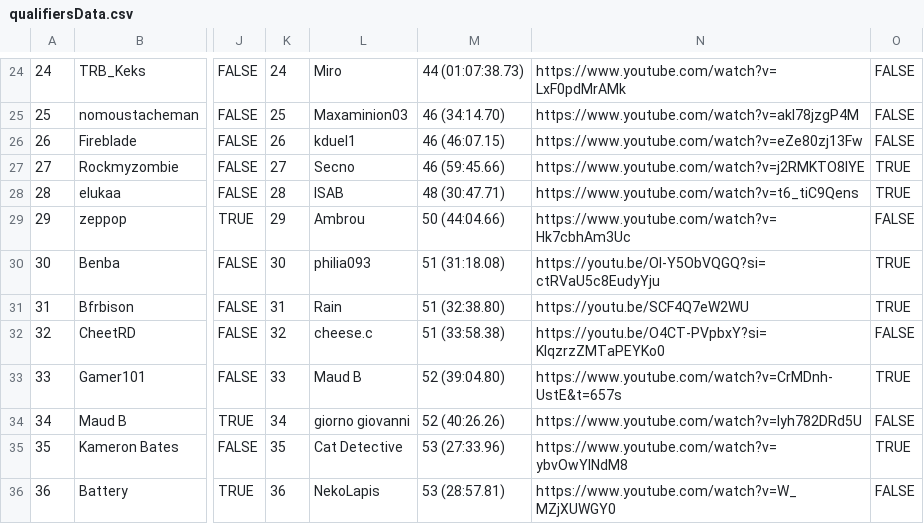
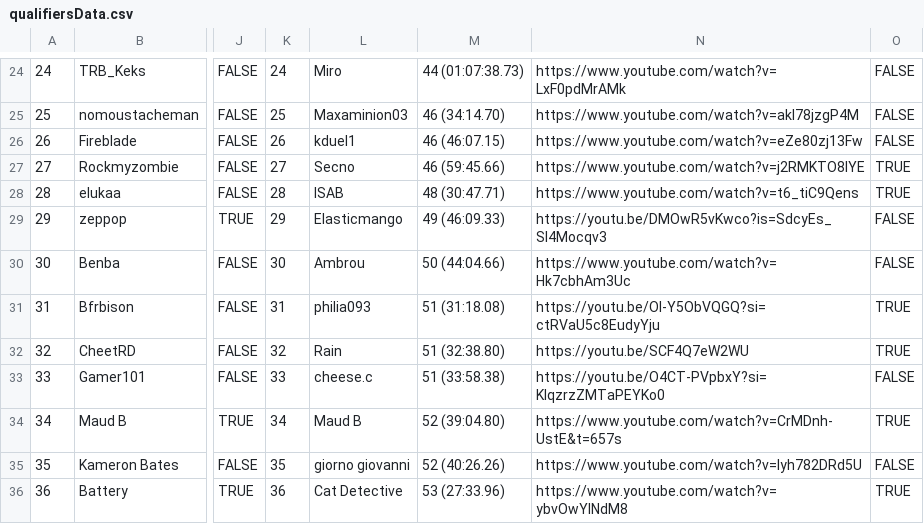
Before and after one commit to Olinequ/Olinequ.github.io, a CSV file: Tournament_2/qualifiersData.csv, drawn as a sheet; only a part is shown, gaps mark what is left out; the diff covers the shown part only; the diff names each change by its address in the sheet, - before the commit and + after, or states it on an @@ line.

```diff
--- a/Tournament_2/qualifiersData.csv
+++ b/Tournament_2/qualifiersData.csv
-L29: Ambrou
+L29: Elasticmango
-M29: 50 (44:04.66)
+M29: 49 (46:09.33)
-N29: https://www.youtube.com/watch?v=Hk7cbhAm3Uc
+N29: https://youtu.be/DMOwR5vKwco?is=SdcyEs_SI4Mocqv3
-L30: philia093
+L30: Ambrou
-M30: 51 (31:18.08)
+M30: 50 (44:04.66)
-N30: https://youtu.be/OI-Y5ObVQGQ?si=ctRVaU5c8EudyYju
+N30: https://www.youtube.com/watch?v=Hk7cbhAm3Uc
-O30: TRUE
+O30: FALSE
-L31: Rain
+L31: philia093
-M31: 51 (32:38.80)
+M31: 51 (31:18.08)
-N31: https://youtu.be/SCF4Q7eW2WU
+N31: https://youtu.be/OI-Y5ObVQGQ?si=ctRVaU5c8EudyYju
-L32: cheese.c
+L32: Rain
-M32: 51 (33:58.38)
+M32: 51 (32:38.80)
-N32: https://youtu.be/O4CT-PVpbxY?si=KIqzrzZMTaPEYKo0
+N32: https://youtu.be/SCF4Q7eW2WU
-O32: FALSE
+O32: TRUE
-L33: Maud B
+L33: cheese.c
-M33: 52 (39:04.80)
+M33: 51 (33:58.38)
-N33: https://www.youtube.com/watch?v=CrMDnh-UstE&t=657s
+N33: https://youtu.be/O4CT-PVpbxY?si=KIqzrzZMTaPEYKo0
-O33: TRUE
+O33: FALSE
-L34: giorno giovanni
+L34: Maud B
-M34: 52 (40:26.26)
+M34: 52 (39:04.80)
-N34: https://www.youtube.com/watch?v=Iyh782DRd5U
+N34: https://www.youtube.com/watch?v=CrMDnh-UstE&t=657s
-O34: FALSE
+O34: TRUE
-L35: Cat Detective
+L35: giorno giovanni
-M35: 53 (27:33.96)
+M35: 52 (40:26.26)
-N35: https://www.youtube.com/watch?v=ybvOwYINdM8
+N35: https://www.youtube.com/watch?v=Iyh782DRd5U
-O35: TRUE
+O35: FALSE
-L36: NekoLapis
+L36: Cat Detective
-M36: 53 (28:57.81)
+M36: 53 (27:33.96)
-N36: https://www.youtube.com/watch?v=W_MZjXUWGY0
+N36: https://www.youtube.com/watch?v=ybvOwYINdM8
-O36: FALSE
+O36: TRUE
```
Also changed, not shown: 54 edited cells elsewhere in this file, Tournament_2/groupsData.csv.
